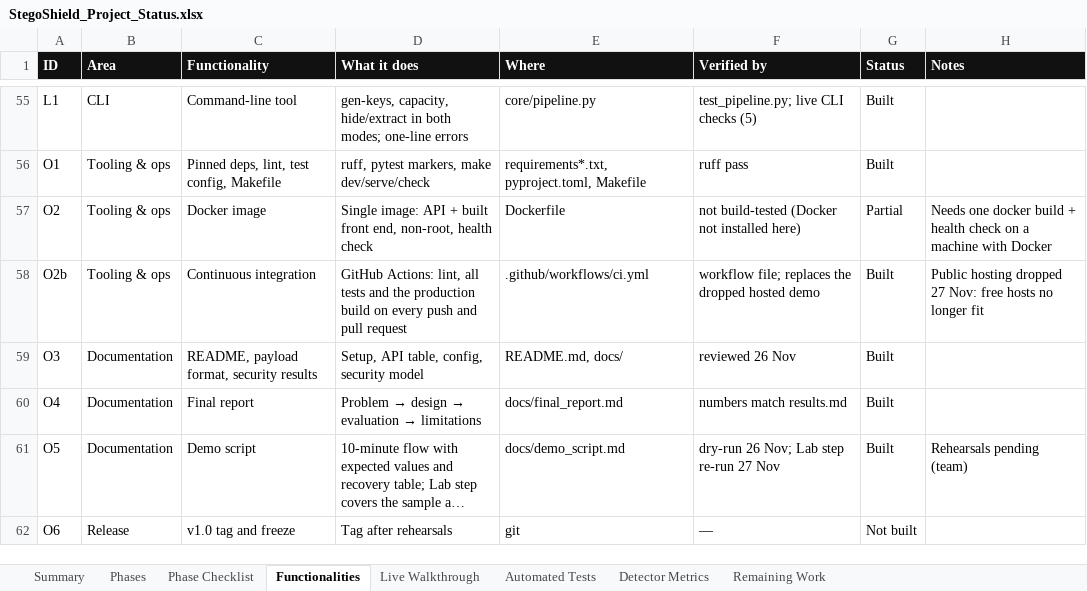
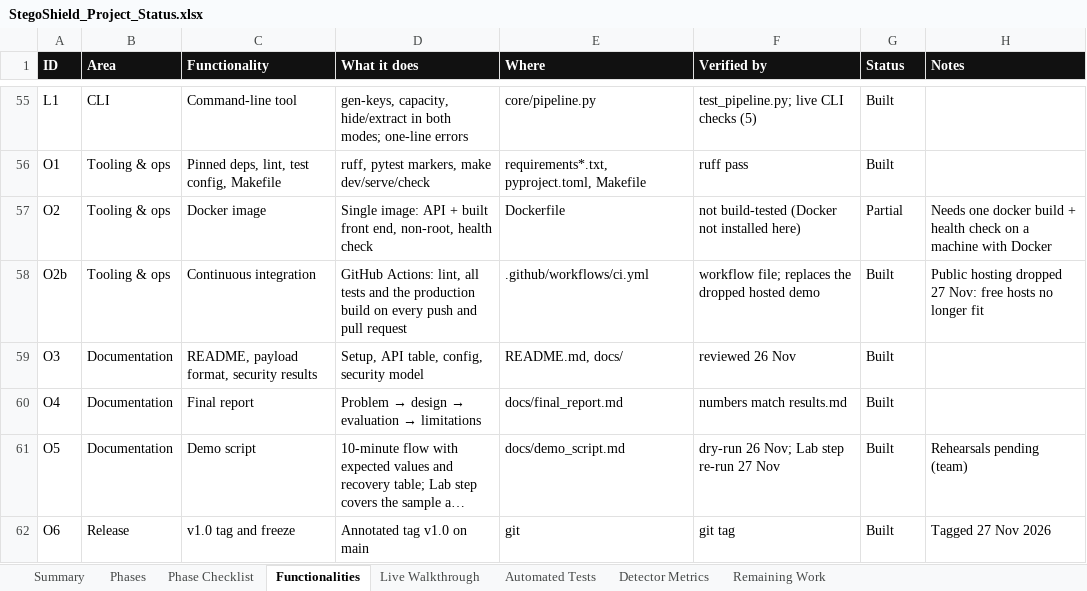
Before and after one commit to ahmedsaalman/StegoShield, an Excel workbook: docs/StegoShield_Project_Status.xlsx, sheet Functionalities, drawn as a sheet; only a part is shown, gaps mark what is left out; long unchanged cells end in …; values as stored, in another font and other column widths than the file's, no borders; conditional formats not drawn; the diff names each change by its address in the sheet, - before the commit and + after, or states it on an @@ line.

Commit message:
docs: mark the v1.0 release in phases.md and the status workbook

```diff
--- a/docs/StegoShield_Project_Status.xlsx (sheet Functionalities)
+++ b/docs/StegoShield_Project_Status.xlsx (sheet Functionalities)
-D62 (What it does): Tag after rehearsals
+D62 (What it does): Annotated tag v1.0 on main
-F62 (Verified by): —
+F62 (Verified by): git tag
-G62 (Status): Not built
+G62 (Status): Built
-H62 (Notes): (empty)
+H62 (Notes): Tagged 27 Nov 2026
```
Also changed, not shown: sheet Remaining Work, sheet Automated Tests, sheet Summary, sheet Live Walkthrough, sheet Phase Checklist, 1 other file.
